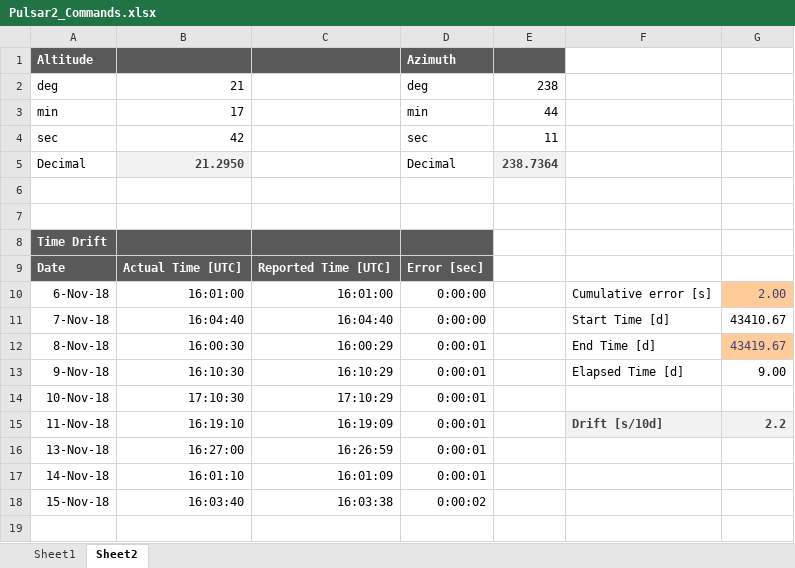
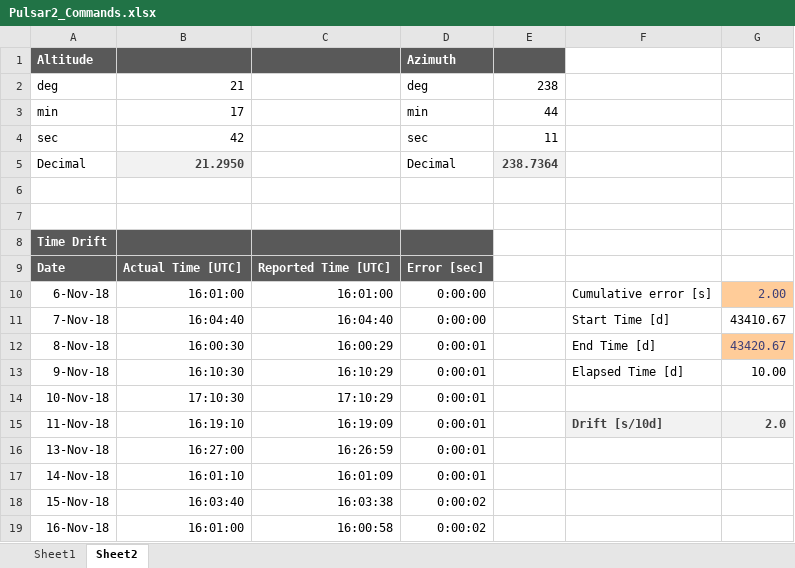
Before and after one commit to rpineau/Pulsar2, an Excel workbook: Pulsar2_Commands.xlsx, sheet Sheet2, drawn as a sheet; values as stored, in another font and other column widths than the file's, no borders; the diff names each change by its address in the sheet, - before the commit and + after, or states it on an @@ line.

```diff
--- a/Pulsar2_Commands.xlsx (sheet Sheet2)
+++ b/Pulsar2_Commands.xlsx (sheet Sheet2)
-G12: 43419.67
+G12: 43420.67
-G13: 9.00
+G13: 10.00
-G15: 2.2
+G15: 2.0
+row 19: 16-Nov-18 | 16:01:00 | 16:00:58 | 0:00:02
```
Also changed, not shown: sheet Sheet1, 4 other files.
